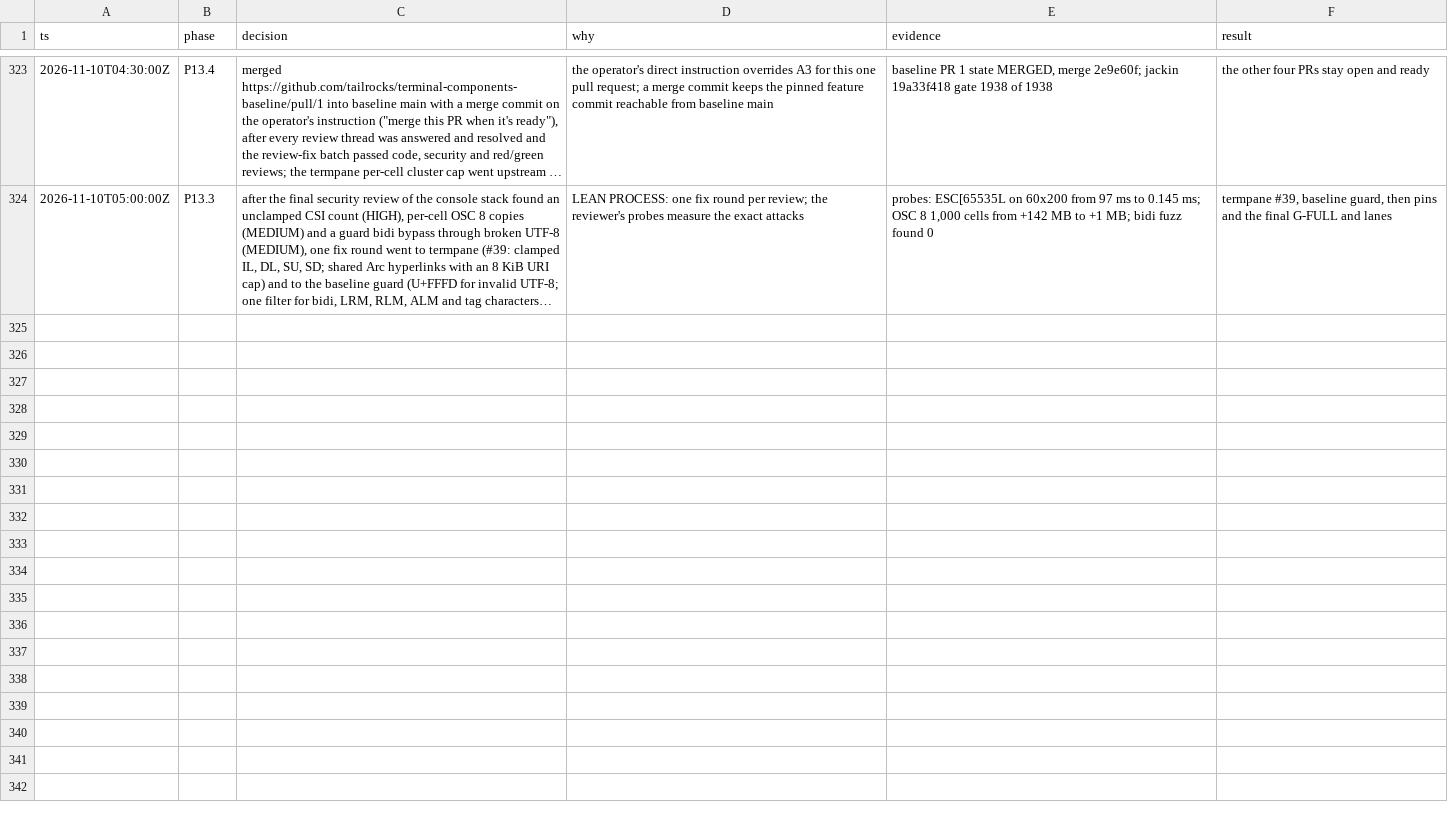
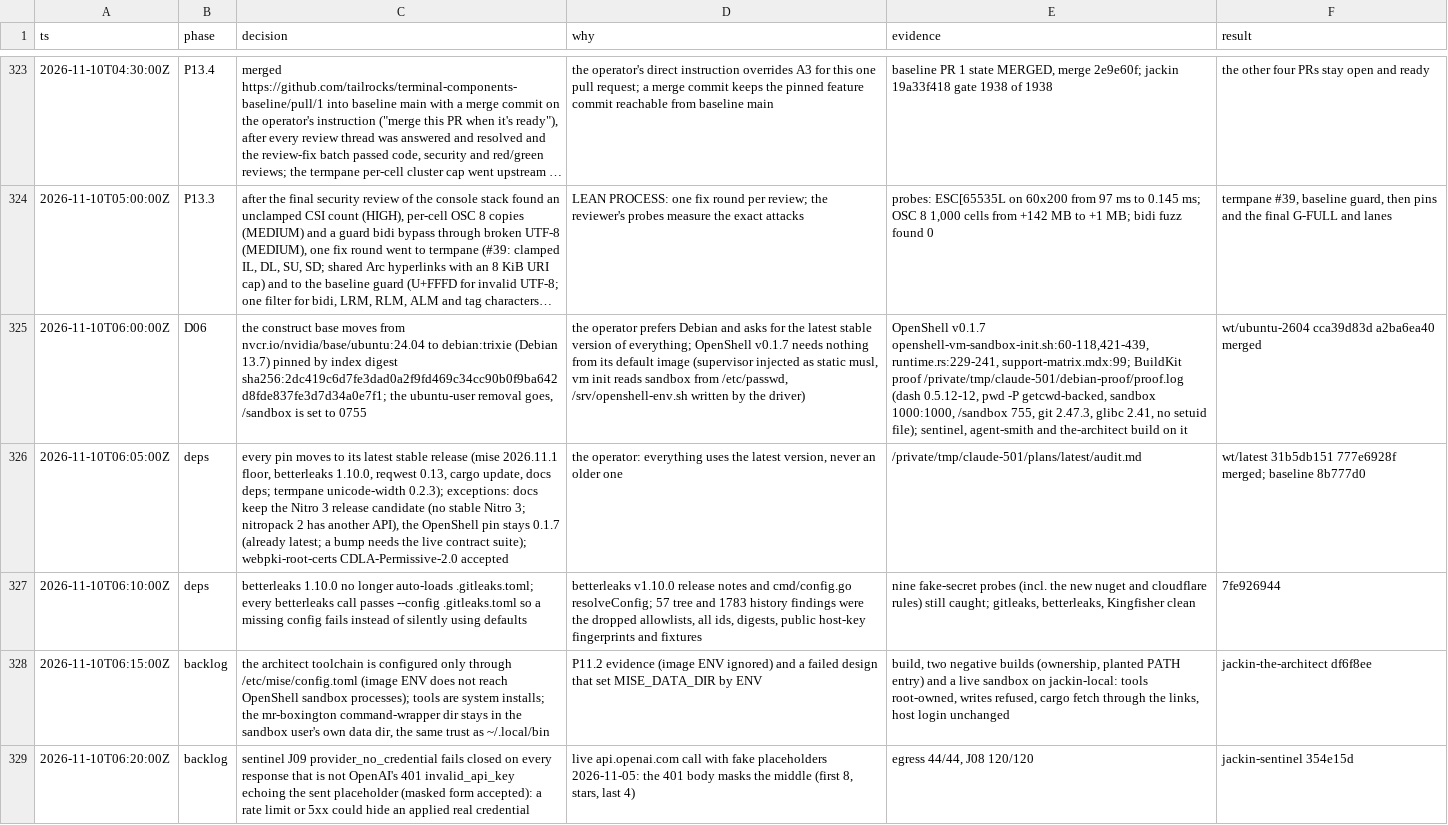
Before and after one commit to jackin-project/jackin, a TSV file: rewrite/decisions.tsv, drawn as a sheet; only a part is shown, gaps mark what is left out; long unchanged cells end in …; the diff names each change by its address in the sheet, - before the commit and + after, or states it on an @@ line.

```diff
--- a/rewrite/decisions.tsv
+++ b/rewrite/decisions.tsv
+row 325: 2026-11-10T06:00:00Z | D06 | the construct base moves from nvcr.io/nvidia/base/ubuntu:24.04 to debian:trixie (Debian 13.7) pinned by index digest sha256:2dc419c6d7fe3dad0a2f9fd469c34cc90b0f9ba642d8fde837fe3d7d34a0e7f1; the ubuntu-user removal goes, /sandbox is set to 0755 | the operator prefers Debian and asks for the latest stable version of everything; OpenShell v0.1.7 needs nothing from its default image (supervisor injected as static musl, vm init reads sandbox from /etc/passwd, /srv/openshell-env.sh written by the driver) | OpenShell v0.1.7 openshell-vm-sandbox-init.sh:60-118,421-439, runtime.rs:229-241, support-matrix.mdx:99; BuildKit proof /private/tmp/claude-501/debian-proof/proof.log (dash 0.5.12-12, pwd -P getcwd-backed, sandbox 1000:1000, /sandbox 755, git 2.47.3, glibc 2.41, no setuid file); sentinel, agent-smith and the-architect build on it | wt/ubuntu-2604 cca39d83d a2ba6ea40 merged
+row 326: 2026-11-10T06:05:00Z | deps | every pin moves to its latest stable release (mise 2026.11.1 floor, betterleaks 1.10.0, reqwest 0.13, cargo update, docs deps; termpane unicode-width 0.2.3); exceptions: docs keep the Nitro 3 release candidate (no stable Nitro 3; nitropack 2 has another API), the OpenShell pin stays 0.1.7 (already latest; a bump needs the live contract suite); webpki-root-certs CDLA-Permissive-2.0 accepted | the operator: everything uses the latest version, never an older one | /private/tmp/claude-501/plans/latest/audit.md | wt/latest 31b5db151 777e6928f merged; baseline 8b777d0
+row 327: 2026-11-10T06:10:00Z | deps | betterleaks 1.10.0 no longer auto-loads .gitleaks.toml; every betterleaks call passes --config .gitleaks.toml so a missing config fails instead of silently using defaults | betterleaks v1.10.0 release notes and cmd/config.go resolveConfig; 57 tree and 1783 history findings were the dropped allowlists, all ids, digests, public host-key fingerprints and fixtures | nine fake-secret probes (incl. the new nuget and cloudflare rules) still caught; gitleaks, betterleaks, Kingfisher clean | 7fe926944
+row 328: 2026-11-10T06:15:00Z | backlog | the architect toolchain is configured only through /etc/mise/config.toml (image ENV does not reach OpenShell sandbox processes); tools are system installs; the mr-boxington command-wrapper dir stays in the sandbox user's own data dir, the same trust as ~/.local/bin | P11.2 evidence (image ENV ignored) and a failed design that set MISE_DATA_DIR by ENV | build, two negative builds (ownership, planted PATH entry) and a live sandbox on jackin-local: tools root-owned, writes refused, cargo fetch through the links, host login unchanged | jackin-the-architect df6f8ee
+row 329: 2026-11-10T06:20:00Z | backlog | sentinel J09 provider_no_credential fails closed on every response that is not OpenAI's 401 invalid_api_key echoing the sent placeholder (masked form accepted): a rate limit or 5xx could hide an applied real credential | live api.openai.com call with fake placeholders 2026-11-05: the 401 body masks the middle (first 8, stars, last 4) | egress 44/44, J08 120/120 | jackin-sentinel 354e15d
```
Also changed, not shown: 1 other file.
